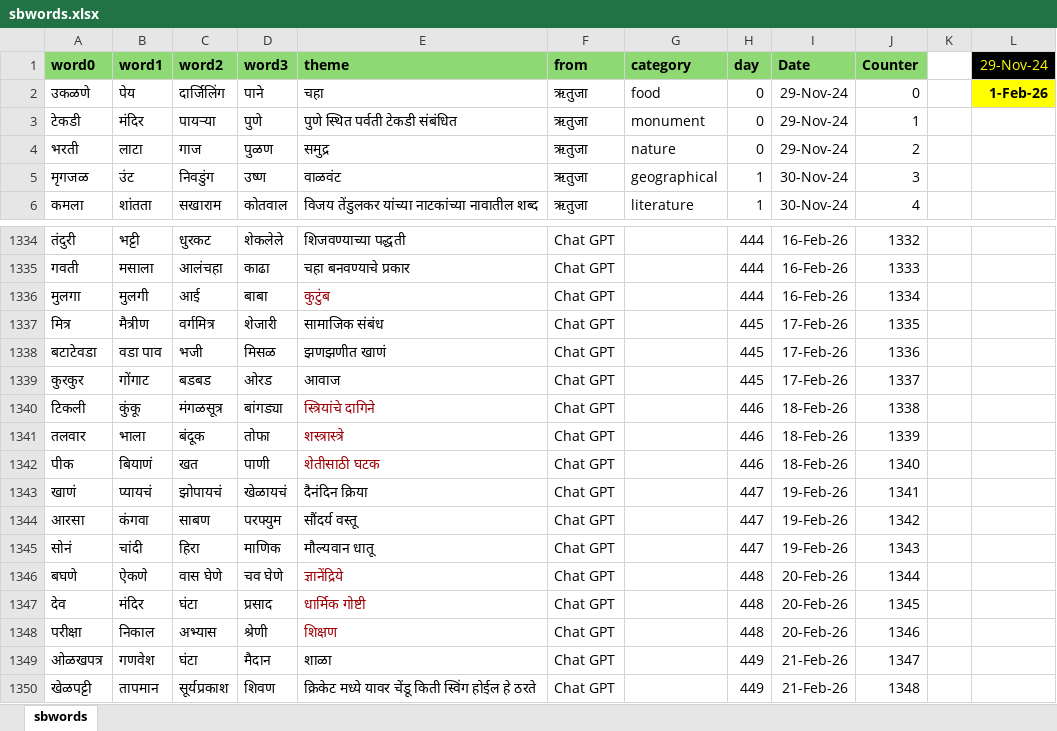
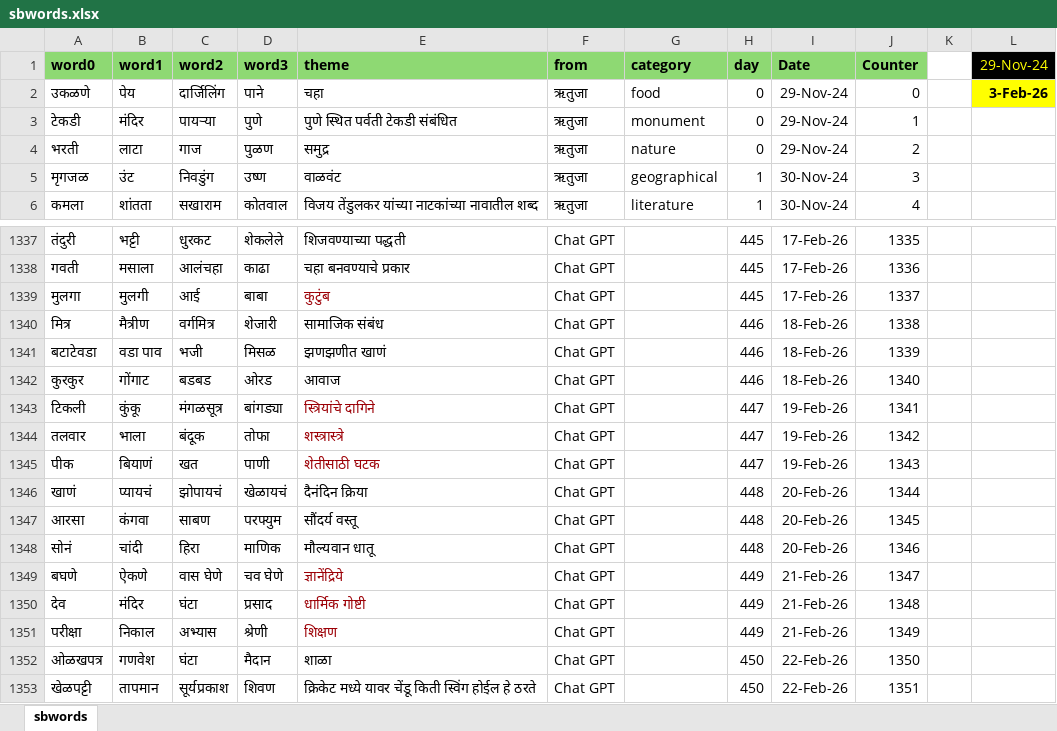
Before and after one commit to hrishinene/shabdakala, an Excel workbook: code/shabdakala/resource/sbwords.xlsx, sheet sbwords, drawn as a sheet; only a part is shown, gaps mark what is left out; values as stored, in another font and other column widths than the file's, no borders; conditional formats not drawn; addresses are those after the commit; the diff covers the shown part only; the diff names each change by its address in the sheet, - before the commit and + after, or states it on an @@ line.

```diff
--- a/code/shabdakala/resource/sbwords.xlsx (sheet sbwords)
+++ b/code/shabdakala/resource/sbwords.xlsx (sheet sbwords)
-L2 (29-Nov-24): 1-Feb-26
+L2 (29-Nov-24): 3-Feb-26
-H1337:H1339 (day): 444
+H1337:H1339 (day): 445
-I1337:I1339 (Date): 16-Feb-26
+I1337:I1339 (Date): 17-Feb-26
-J1337 (Counter): 1332
+J1337 (Counter): 1335
-J1338 (Counter): 1333
+J1338 (Counter): 1336
-J1339 (Counter): 1334
+J1339 (Counter): 1337
-H1340:H1342 (day): 445
+H1340:H1342 (day): 446
-I1340:I1342 (Date): 17-Feb-26
+I1340:I1342 (Date): 18-Feb-26
-J1340 (Counter): 1335
+J1340 (Counter): 1338
-J1341 (Counter): 1336
+J1341 (Counter): 1339
-J1342 (Counter): 1337
+J1342 (Counter): 1340
-H1343:H1345 (day): 446
+H1343:H1345 (day): 447
-I1343:I1345 (Date): 18-Feb-26
+I1343:I1345 (Date): 19-Feb-26
-J1343 (Counter): 1338
+J1343 (Counter): 1341
-J1344 (Counter): 1339
+J1344 (Counter): 1342
-J1345 (Counter): 1340
+J1345 (Counter): 1343
-H1346:H1348 (day): 447
+H1346:H1348 (day): 448
-I1346:I1348 (Date): 19-Feb-26
+I1346:I1348 (Date): 20-Feb-26
-J1346 (Counter): 1341
+J1346 (Counter): 1344
-J1347 (Counter): 1342
+J1347 (Counter): 1345
-J1348 (Counter): 1343
+J1348 (Counter): 1346
-H1349:H1351 (day): 448
+H1349:H1351 (day): 449
-I1349:I1351 (Date): 20-Feb-26
+I1349:I1351 (Date): 21-Feb-26
-J1349 (Counter): 1344
+J1349 (Counter): 1347
-J1350 (Counter): 1345
+J1350 (Counter): 1348
-J1351 (Counter): 1346
+J1351 (Counter): 1349
-H1352:H1353 (day): 449
+H1352:H1353 (day): 450
-I1352:I1353 (Date): 21-Feb-26
+I1352:I1353 (Date): 22-Feb-26
-J1352 (Counter): 1347
+J1352 (Counter): 1350
-J1353 (Counter): 1348
+J1353 (Counter): 1351
```
Also changed, not shown: 3 added rows and 108 edited cells elsewhere in this sheet, 1 other file.
